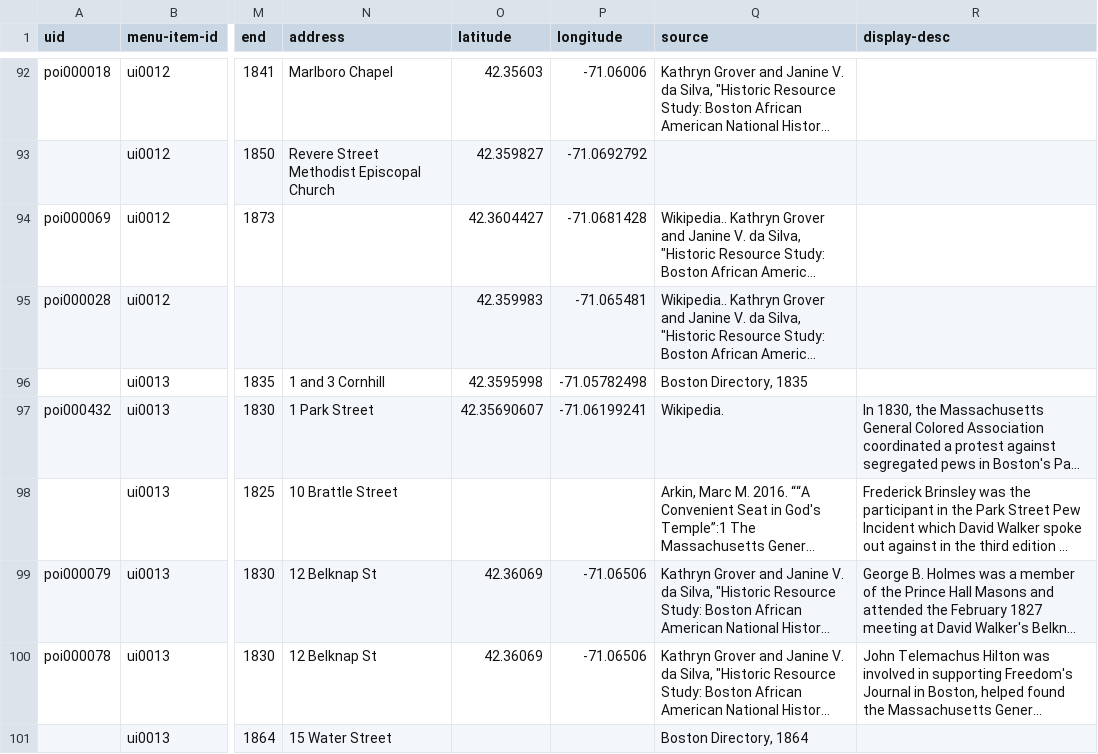
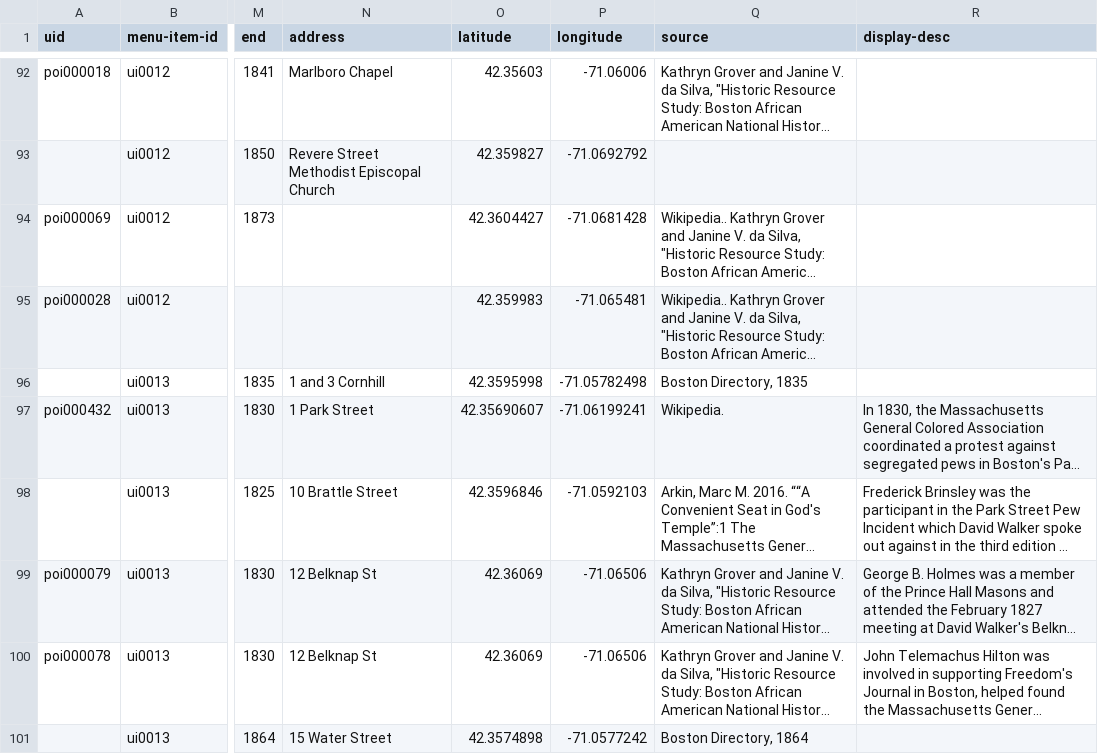
Before and after one commit to HarvardMapCollection/historic-black-boston-data, a CSV file: hmc-created/app/pois.csv, drawn as a sheet; only a part is shown, gaps mark what is left out; long unchanged cells end in …; the diff covers the shown part only; the diff names each change by its address in the sheet, - before the commit and + after, or states it on an @@ line.

Commit message:
Update pois.csv

```diff
--- a/hmc-created/app/pois.csv
+++ b/hmc-created/app/pois.csv
-O98 (latitude): (empty)
+O98 (latitude): 42.3596846
-P98 (longitude): (empty)
+P98 (longitude): -71.0592103
-O101 (latitude): (empty)
+O101 (latitude): 42.3574898
-P101 (longitude): (empty)
+P101 (longitude): -71.0577242
```
Also changed, not shown: 19 edited cells elsewhere in this file.
